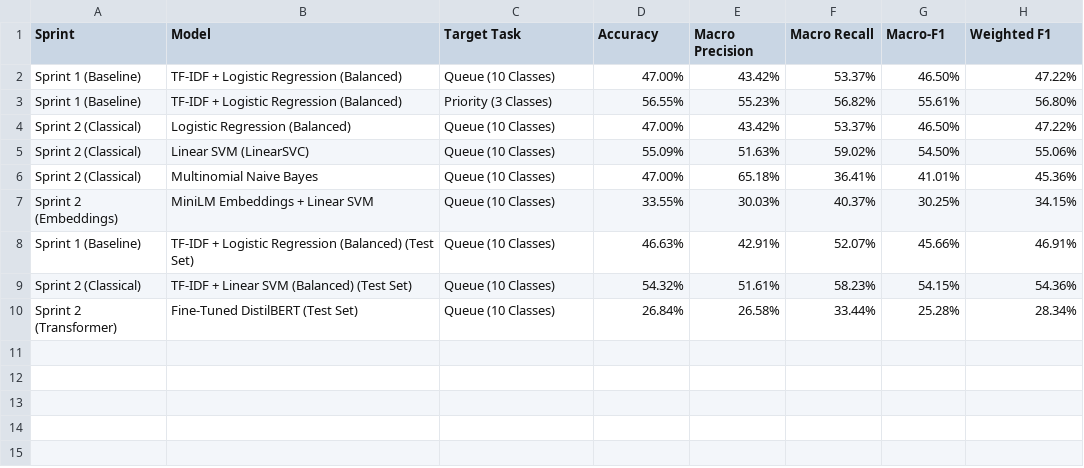
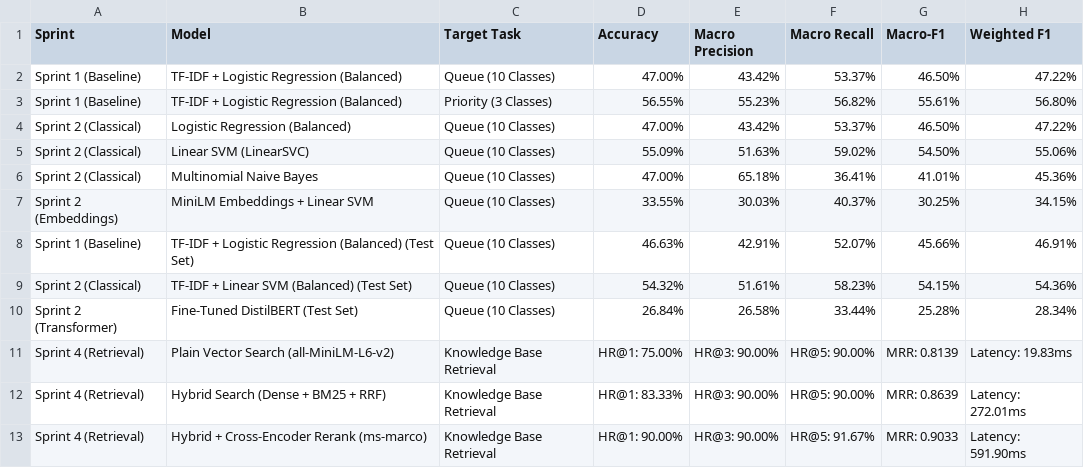
Before and after one commit to Poojarivenkataramana/TicketPilot, a CSV file: results_table.csv, drawn as a sheet; the diff names each change by its address in the sheet, - before the commit and + after, or states it on an @@ line.

Commit message:
Sprint 4 Day 17: Official 60-ticket retrieval benchmark, Hit Rate@k, MRR, and results table

```diff
--- a/results_table.csv
+++ b/results_table.csv
+row 11: Sprint 4 (Retrieval) | Plain Vector Search (all-MiniLM-L6-v2) | Knowledge Base Retrieval | HR@1: 75.00% | HR@3: 90.00% | HR@5: 90.00% | MRR: 0.8139 | Latency: 19.83ms
+row 12: Sprint 4 (Retrieval) | Hybrid Search (Dense + BM25 + RRF) | Knowledge Base Retrieval | HR@1: 83.33% | HR@3: 90.00% | HR@5: 90.00% | MRR: 0.8639 | Latency: 272.01ms
+row 13: Sprint 4 (Retrieval) | Hybrid + Cross-Encoder Rerank (ms-marco) | Knowledge Base Retrieval | HR@1: 90.00% | HR@3: 90.00% | HR@5: 91.67% | MRR: 0.9033 | Latency: 591.90ms
```
Also changed, not shown: 6 other files.
